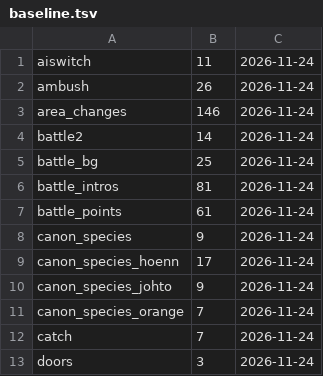
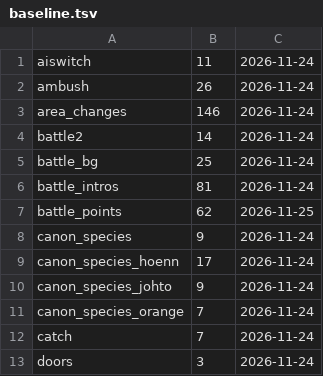
Before and after one commit to whistleboi/pokemon-games, a TSV file: Kanto Math Game/dev/checks/baseline.tsv, drawn as a sheet; only a part is shown.

```diff
--- a/Kanto Math Game/dev/checks/baseline.tsv
+++ b/Kanto Math Game/dev/checks/baseline.tsv
@@ -6,3 +6,3 @@ battle_bg	25	2026-11-24
 battle_intros	81	2026-11-24
-battle_points	61	2026-11-24
+battle_points	62	2026-11-25
 canon_species	9	2026-11-24
```
Also changed, not shown: 6 other files.
